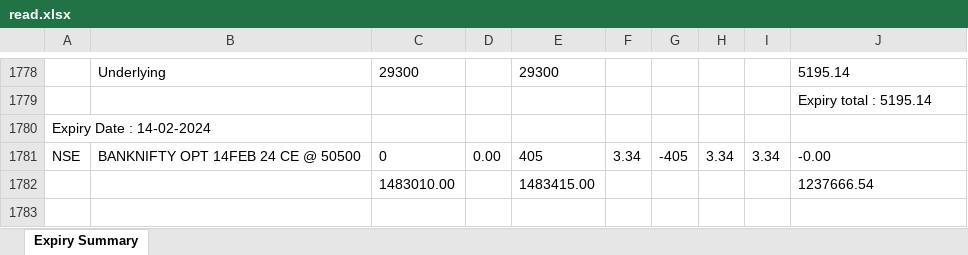
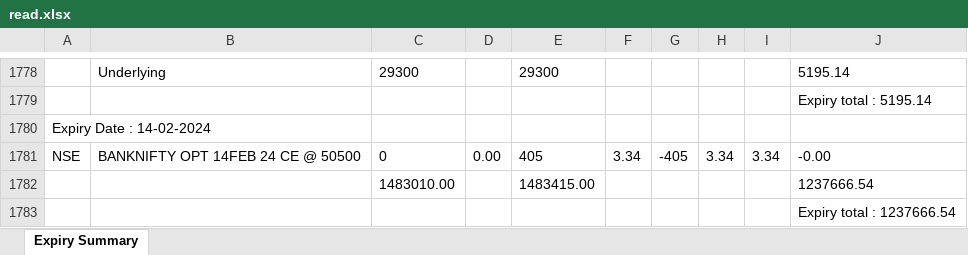
Before and after one commit to naman0058/TradingManagementApp, an Excel workbook: public/read.xlsx, sheet Expiry Summary, drawn as a sheet; only a part is shown, gaps mark what is left out; values as stored, in another font and other column widths than the file's, no borders; the diff names each change by its address in the sheet, - before the commit and + after, or states it on an @@ line.

```diff
--- a/public/read.xlsx (sheet Expiry Summary)
+++ b/public/read.xlsx (sheet Expiry Summary)
+row 1783:  |  |  |  |  |  |  |  |  | Expiry total : 1237666.54
```
Also changed, not shown: 3 other files.
